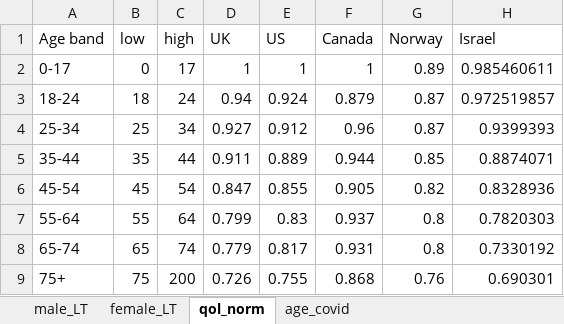
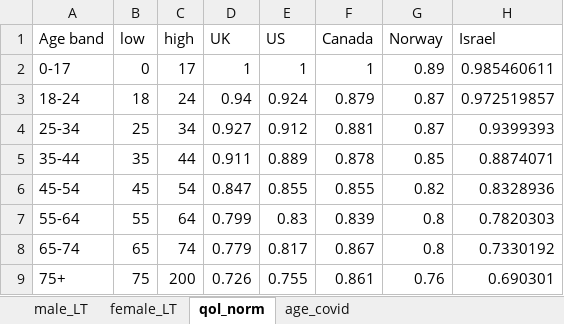
Before and after one commit to LSHTM-GHECO/COVID19_QALY_App, an Excel workbook: Inputs/inputs.xlsx, sheet qol_norm, drawn as a sheet; values as stored, in another font and other column widths than the file's, no borders; the diff names each change by its address in the sheet, - before the commit and + after, or states it on an @@ line.

```diff
--- a/Inputs/inputs.xlsx (sheet qol_norm)
+++ b/Inputs/inputs.xlsx (sheet qol_norm)
-F4 (Canada): 0.96
+F4 (Canada): 0.881
-F5 (Canada): 0.944
+F5 (Canada): 0.878
-F6 (Canada): 0.905
+F6 (Canada): 0.855
-F7 (Canada): 0.937
+F7 (Canada): 0.839
-F8 (Canada): 0.931
+F8 (Canada): 0.867
-F9 (Canada): 0.868
+F9 (Canada): 0.861
```
Also changed, not shown: sheet age_covid, 7 other files.
